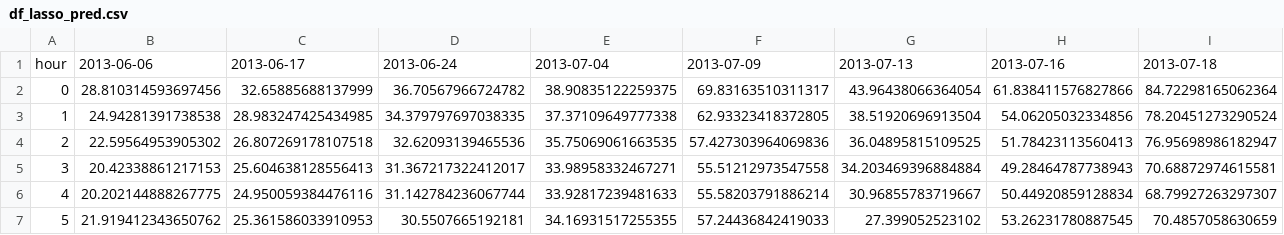
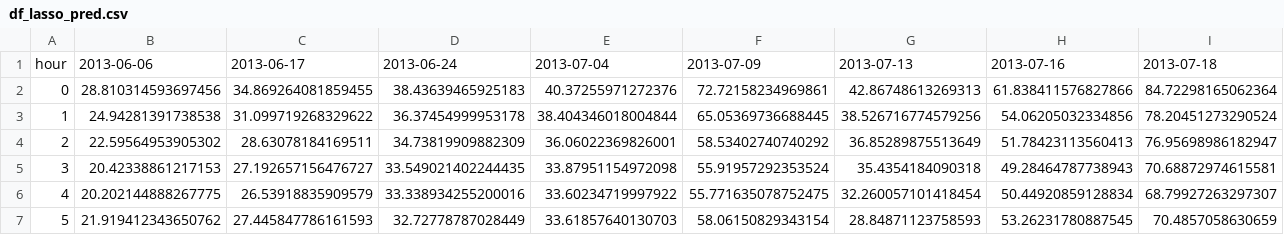
Before and after one commit to meteve/Modelisation_stat, a CSV file: data/df_lasso_pred.csv, drawn as a sheet; only a part is shown; the diff covers the shown part only; the diff names each change by its address in the sheet, - before the commit and + after, or states it on an @@ line.

```diff
--- a/data/df_lasso_pred.csv
+++ b/data/df_lasso_pred.csv
-C2: 32.65885688137999
+C2: 34.869264081859455
-D2: 36.70567966724782
+D2: 38.43639465925183
-E2: 38.90835122259375
+E2: 40.37255971272376
-F2: 69.83163510311317
+F2: 72.72158234969861
-G2: 43.96438066364054
+G2: 42.86748613269313
-C3: 28.983247425434985
+C3: 31.099719268329622
-D3: 34.379797697038335
+D3: 36.37454999953178
-E3: 37.37109649777338
+E3: 38.404346018004844
-F3: 62.93323418372805
+F3: 65.05369736688445
-G3: 38.51920696913504
+G3: 38.526716774579256
-C4: 26.807269178107518
+C4: 28.63078184169511
-D4: 32.62093139465536
+D4: 34.73819909882309
-E4: 35.75069061663535
+E4: 36.06022369826001
-F4: 57.427303964069836
+F4: 58.53402740740292
-G4: 36.04895815109525
+G4: 36.85289875513649
-C5: 25.604638128556413
+C5: 27.192657156476727
-D5: 31.367217322412017
+D5: 33.549021402244435
-E5: 33.98958332467271
+E5: 33.87951154972098
-F5: 55.51212973547558
+F5: 55.91957292353524
-G5: 34.203469396884884
+G5: 35.4354184090318
-C6: 24.950059384476116
+C6: 26.53918835909579
-D6: 31.142784236067744
+D6: 33.338934255200016
-E6: 33.92817239481633
+E6: 33.60234719997922
-F6: 55.58203791886214
+F6: 55.771635078752475
-G6: 30.96855783719667
+G6: 32.260057101418454
-C7: 25.361586033910953
+C7: 27.445847786161593
-D7: 30.5507665192181
+D7: 32.72778787028449
-E7: 34.16931517255355
+E7: 33.61857640130703
-F7: 57.24436842419033
+F7: 58.06150829343154
-G7: 27.399052523102
+G7: 28.84871123758593
```
Also changed, not shown: 90 edited cells elsewhere in this file, data/df_lasso_err.csv, data/df_ridge_err.csv, 1 other file.
